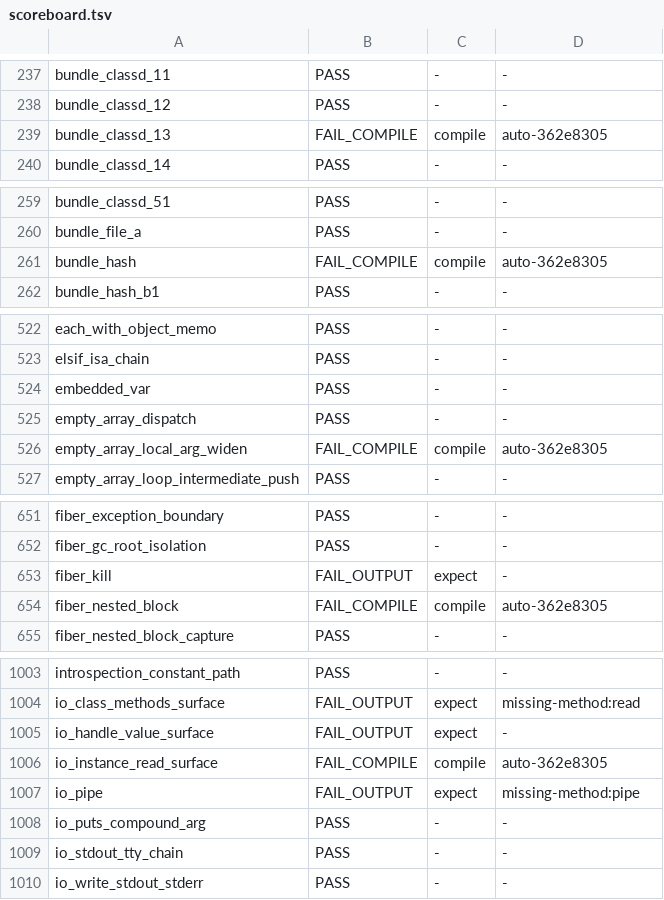
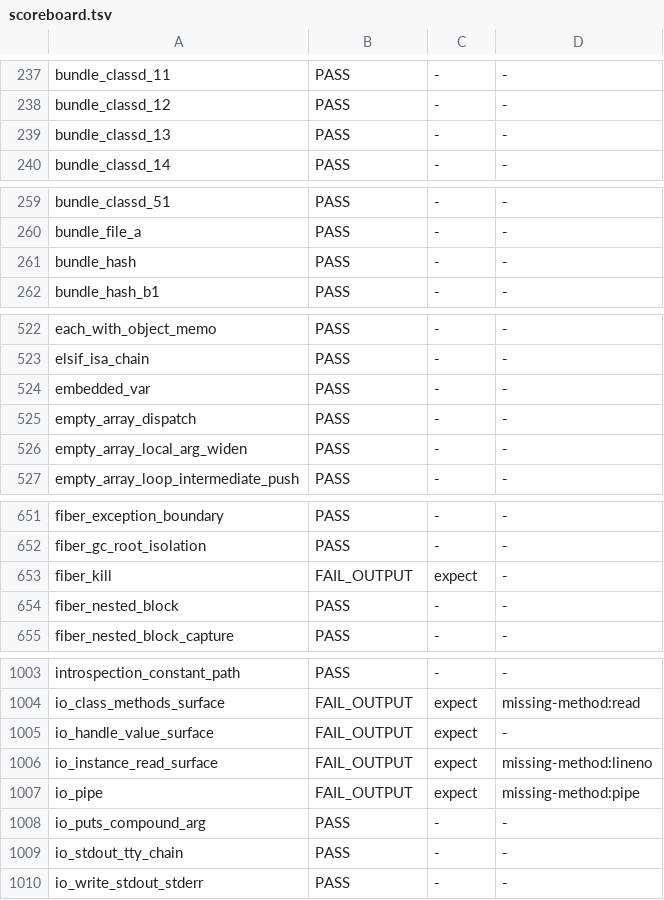
Before and after one commit to ryanseys/zeo, a TSV file: conformance/scoreboard.tsv, drawn as a sheet; only a part is shown, gaps mark what is left out; the diff covers the shown part only.

```diff
--- a/conformance/scoreboard.tsv
+++ b/conformance/scoreboard.tsv
@@ -238,3 +238,3 @@ bundle_classd_11	PASS	-	-
 bundle_classd_12	PASS	-	-
-bundle_classd_13	FAIL_COMPILE	compile	auto-362e8305
+bundle_classd_13	PASS	-	-
 bundle_classd_14	PASS	-	-
@@ -260,3 +260,3 @@ bundle_classd_51	PASS	-	-
 bundle_file_a	PASS	-	-
-bundle_hash	FAIL_COMPILE	compile	auto-362e8305
+bundle_hash	PASS	-	-
 bundle_hash_b1	PASS	-	-
@@ -525,3 +525,3 @@ embedded_var	PASS	-	-
 empty_array_dispatch	PASS	-	-
-empty_array_local_arg_widen	FAIL_COMPILE	compile	auto-362e8305
+empty_array_local_arg_widen	PASS	-	-
 empty_array_loop_intermediate_push	PASS	-	-
@@ -653,3 +653,3 @@ fiber_gc_root_isolation	PASS	-	-
 fiber_kill	FAIL_OUTPUT	expect	-
-fiber_nested_block	FAIL_COMPILE	compile	auto-362e8305
+fiber_nested_block	PASS	-	-
 fiber_nested_block_capture	PASS	-	-
@@ -1005,3 +1005,3 @@ io_class_methods_surface	FAIL_OUTPUT	expect	missing-method:read
 io_handle_value_surface	FAIL_OUTPUT	expect	-
-io_instance_read_surface	FAIL_COMPILE	compile	auto-362e8305
+io_instance_read_surface	FAIL_OUTPUT	expect	missing-method:lineno
 io_pipe	FAIL_OUTPUT	expect	missing-method:pipe
```
Also changed, not shown: 5 edited cells elsewhere in this file, conformance/rubyspec-scoreboard.tsv, 8 other files.
